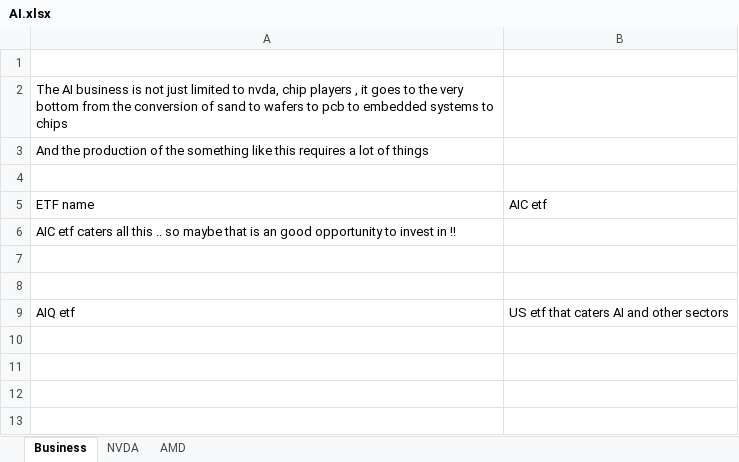
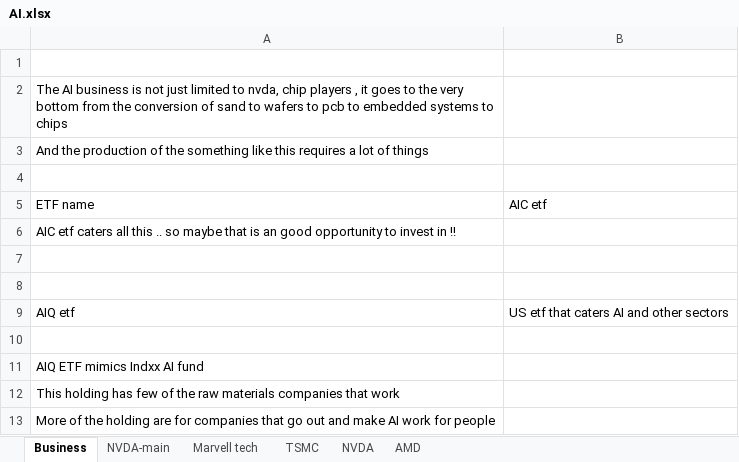
Before and after one commit to complete-dope/fin-models, an Excel workbook: sheets/AI.xlsx, sheet Business, drawn as a sheet; values as stored, in another font and other column widths than the file's, no borders; the diff names each change by its address in the sheet, - before the commit and + after, or states it on an @@ line.

```diff
--- a/sheets/AI.xlsx (sheet Business)
+++ b/sheets/AI.xlsx (sheet Business)
+sheet tab: NVDA-main
+sheet tab: Marvell tech
+sheet tab: TSMC
+row 10: (empty)
+row 11: AIQ ETF mimics Indxx AI fund
+row 12: This holding has few of the raw materials companies that work
+row 13: More of the holding are for companies that go out and make AI work for people
```
Also changed, not shown: sheets/NBFC.xlsx, 1 other file.
